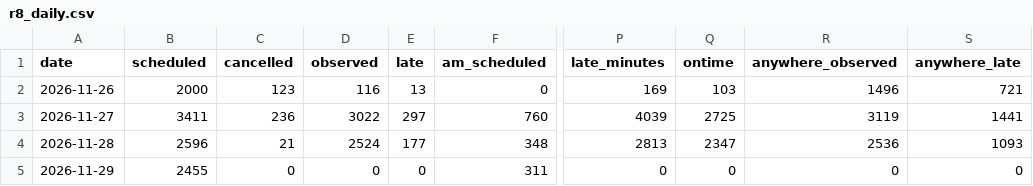
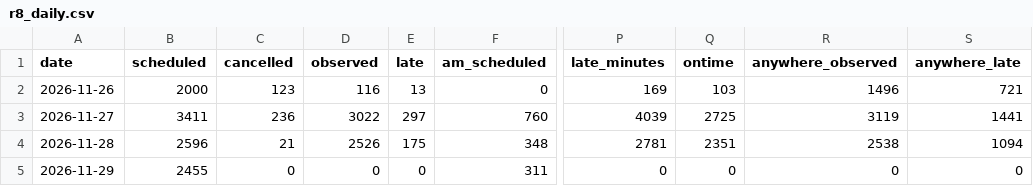
Before and after one commit to craigstarling-eng/Keolis-NthnBeaches-service-cancellations, a CSV file: data/history/r8_daily.csv, drawn as a sheet; only a part is shown, gaps mark what is left out; the diff names each change by its address in the sheet, - before the commit and + after, or states it on an @@ line.

```diff
--- a/data/history/r8_daily.csv
+++ b/data/history/r8_daily.csv
-D4 (observed): 2524
+D4 (observed): 2526
-E4 (late): 177
+E4 (late): 175
-P4 (late_minutes): 2813
+P4 (late_minutes): 2781
-Q4 (ontime): 2347
+Q4 (ontime): 2351
-R4 (anywhere_observed): 2536
+R4 (anywhere_observed): 2538
-S4 (anywhere_late): 1093
+S4 (anywhere_late): 1094
```
Also changed, not shown: data/history/r8_routes_daily.csv, data/history/regions_daily.csv, 8 other files.
